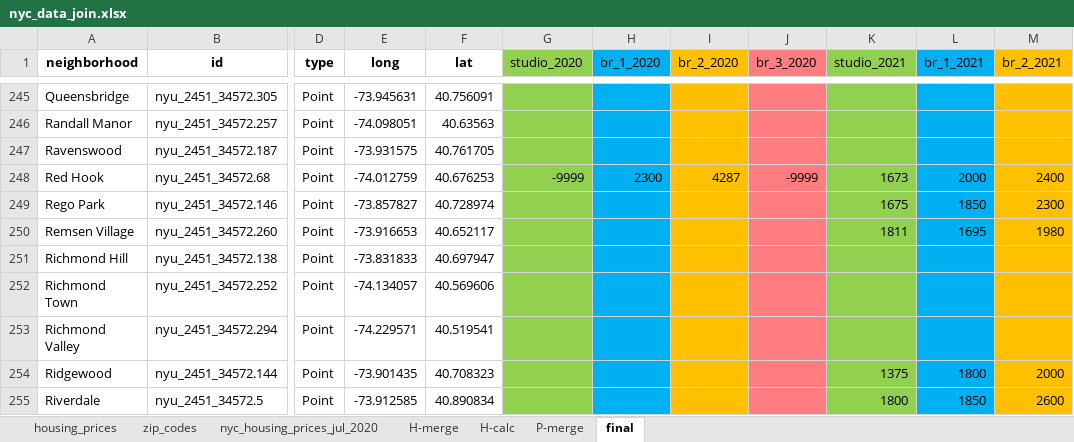
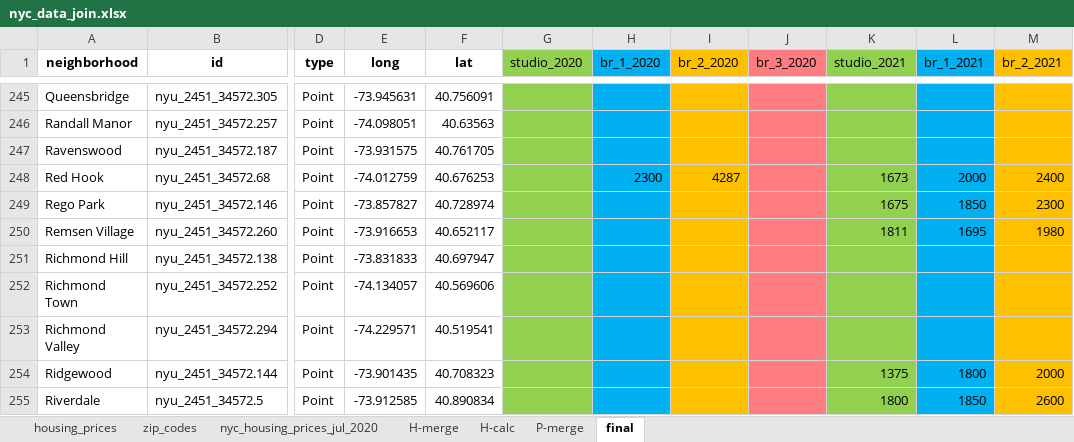
Before and after one commit to Magmafish/Midterm_Project, an Excel workbook: data/nyc_data_join.xlsx, sheet final, drawn as a sheet; only a part is shown, gaps mark what is left out; values as stored, in another font and other column widths than the file's, no borders; the diff names each change by its address in the sheet, - before the commit and + after, or states it on an @@ line.

```diff
--- a/data/nyc_data_join.xlsx (sheet final)
+++ b/data/nyc_data_join.xlsx (sheet final)
-G248 (studio_2020): -9999
+G248 (studio_2020): (empty)
-J248 (br_3_2020): -9999
+J248 (br_3_2020): (empty)
```
Also changed, not shown: sheet H-calc, sheet P-merge, 1 other file.
